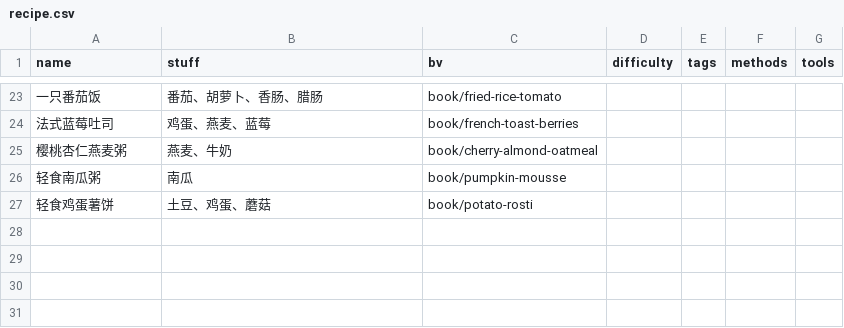
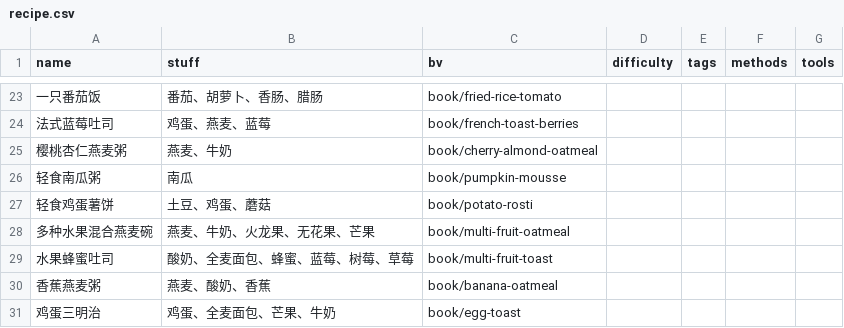
Before and after one commit to caochun/cook, a CSV file: src/data/recipe.csv, drawn as a sheet; only a part is shown, gaps mark what is left out.

Commit message:
add recipes

```diff
--- a/src/data/recipe.csv
+++ b/src/data/recipe.csv
@@ -27 +27,5 @@
 轻食鸡蛋薯饼,土豆、鸡蛋、蘑菇,book/potato-rosti,,,,
+多种水果混合燕麦碗,燕麦、牛奶、火龙果、无花果、芒果,book/multi-fruit-oatmeal,,,,
+水果蜂蜜吐司,酸奶、全麦面包、蜂蜜、蓝莓、树莓、草莓,book/multi-fruit-toast,,,,
+香蕉燕麦粥,燕麦、酸奶、香蕉,book/banana-oatmeal,,,,
+鸡蛋三明治,鸡蛋、全麦面包、芒果、牛奶,book/egg-toast,,,,
```
Also changed, not shown: 8 other files.
